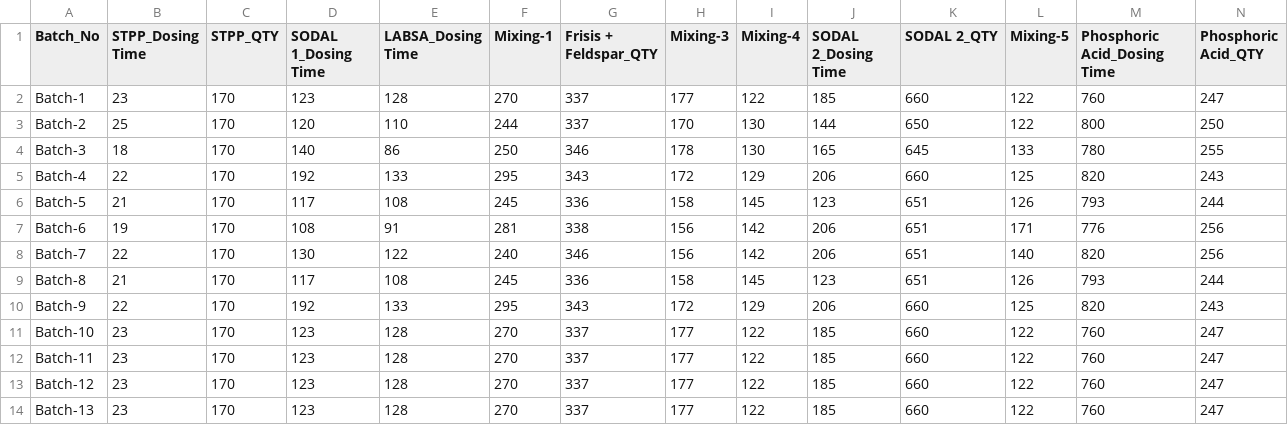
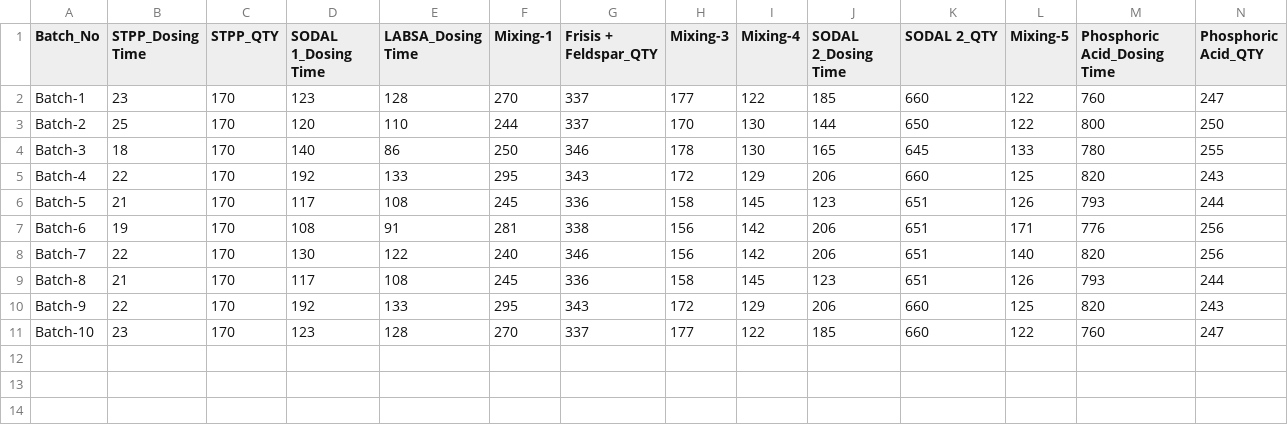
Before and after one commit to paularkadeepunilever/dog-boot-harness, a CSV file: testing_data.csv, drawn as a sheet; only a part is shown; rows hold the shown columns only; the diff names each change by its address in the sheet, - before the commit and + after, or states it on an @@ line.

Commit message:
test case 5

```diff
--- a/testing_data.csv
+++ b/testing_data.csv
-row 12: Batch-11 | 23 | 170 | 123 | 128 | 270 | 337 | 177 | 122 | 185 | 660 | 122 | 760 | 247
-row 13: Batch-12 | 23 | 170 | 123 | 128 | 270 | 337 | 177 | 122 | 185 | 660 | 122 | 760 | 247
-row 14: Batch-13 | 23 | 170 | 123 | 128 | 270 | 337 | 177 | 122 | 185 | 660 | 122 | 760 | 247
```
